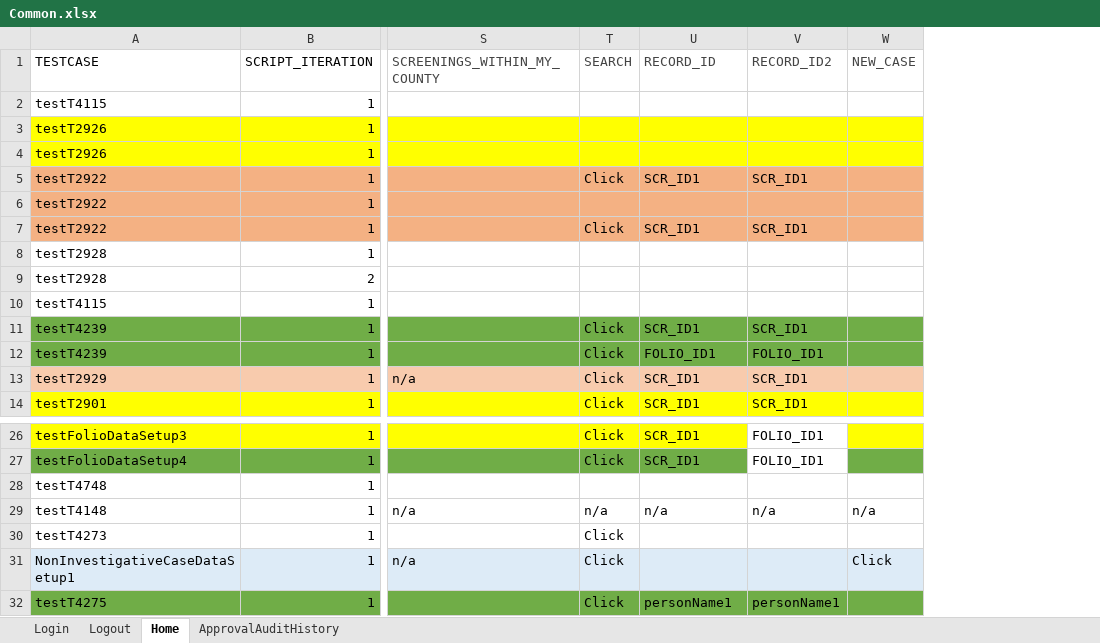
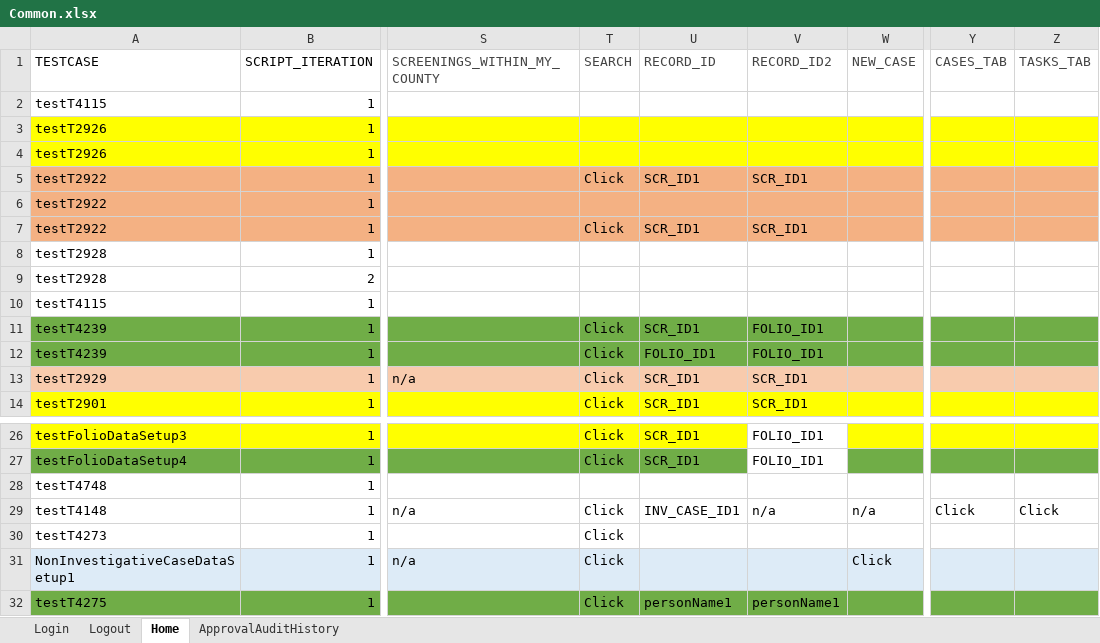
Before and after one commit to Devendra007-star/TestData, an Excel workbook: Common.xlsx, sheet Home, drawn as a sheet; only a part is shown, gaps mark what is left out; values as stored, in another font and other column widths than the file's, no borders; the diff names each change by its address in the sheet, - before the commit and + after, or states it on an @@ line.

Commit message:
Add files via upload

```diff
--- a/Common.xlsx (sheet Home)
+++ b/Common.xlsx (sheet Home)
+column Y (CASES_TAB), row 29: Click
+column Z (TASKS_TAB), row 29: Click
-V11 (RECORD_ID2): SCR_ID1
+V11 (RECORD_ID2): FOLIO_ID1
-T29 (SEARCH): n/a
+T29 (SEARCH): Click
-U29 (RECORD_ID): n/a
+U29 (RECORD_ID): INV_CASE_ID1
```
Also changed, not shown: sheet Login.
